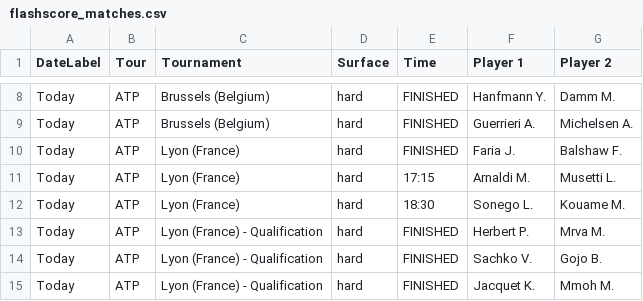
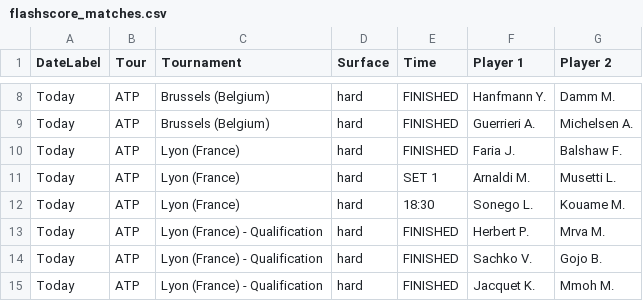
Before and after one commit to rajnakviliam/tennis-surface-elo, a CSV file: flashscore_matches.csv, drawn as a sheet; only a part is shown, gaps mark what is left out; the diff covers the shown part only.

```diff
--- a/flashscore_matches.csv
+++ b/flashscore_matches.csv
@@ -10,3 +10,3 @@ Today;ATP;Brussels (Belgium);hard;FINISHED;Guerrieri A.;Michelsen A.
 Today;ATP;Lyon (France);hard;FINISHED;Faria J.;Balshaw F.
-Today;ATP;Lyon (France);hard;17:15;Arnaldi M.;Musetti L.
+Today;ATP;Lyon (France);hard;SET 1;Arnaldi M.;Musetti L.
 Today;ATP;Lyon (France);hard;18:30;Sonego L.;Kouame M.
```
Also changed, not shown: 11 edited cells elsewhere in this file.
